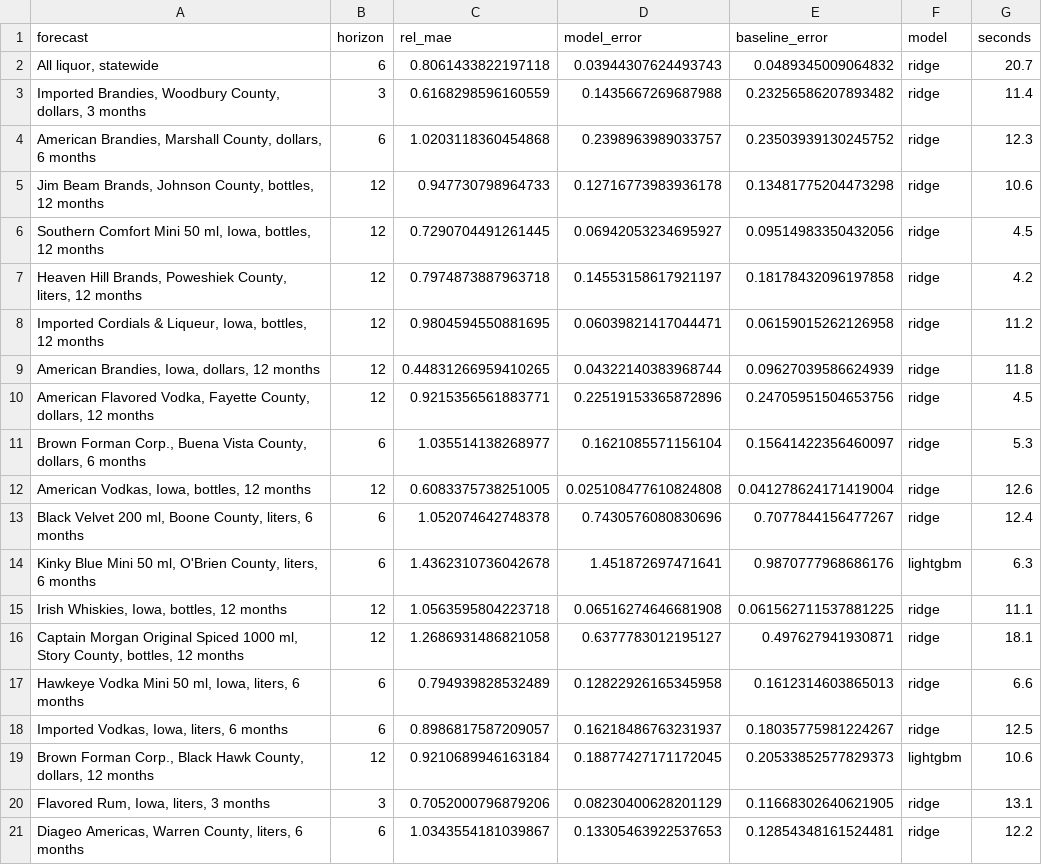
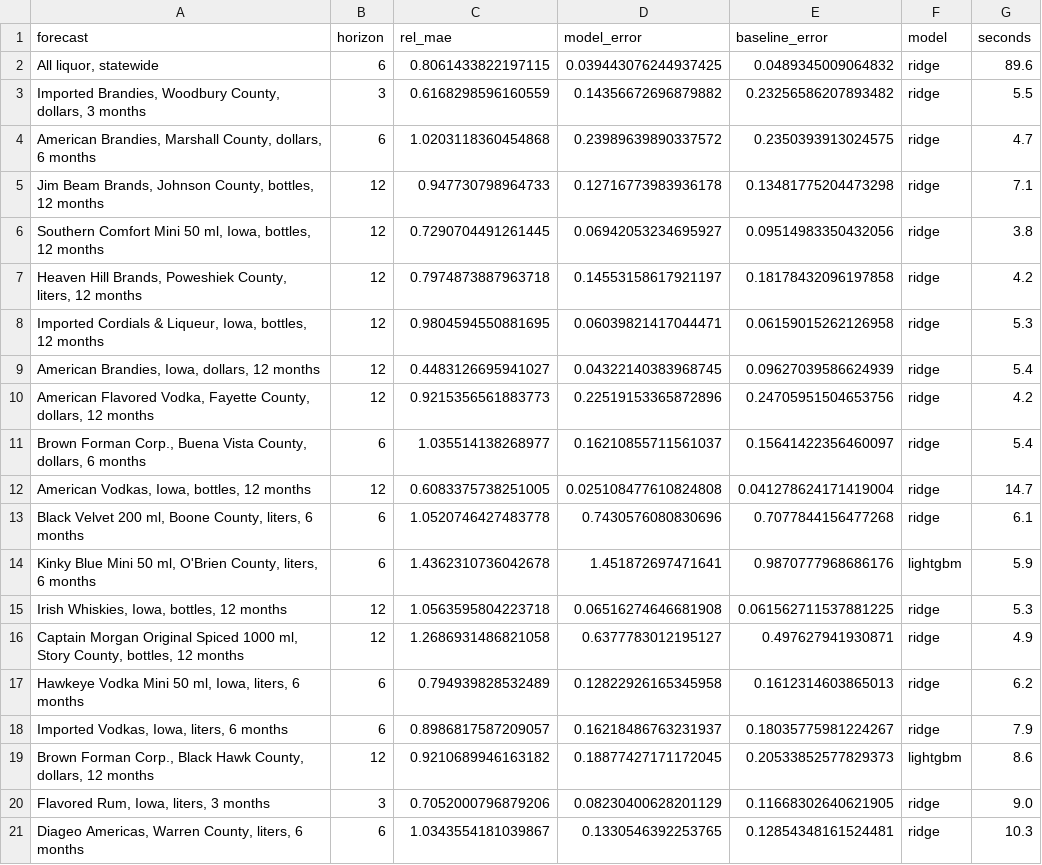
Before and after one commit to joehahn/demand-on-demand, a CSV file: benchmark/results.csv, drawn as a sheet; only a part is shown; the diff covers the shown part only.

```diff
--- a/benchmark/results.csv
+++ b/benchmark/results.csv
@@ -1,21 +1,21 @@
 forecast,horizon,rel_mae,model_error,baseline_error,model,seconds
-"All liquor, statewide",6,0.8061433822197118,0.03944307624493743,0.0489345009064832,ridge,20.7
-"Imported Brandies, Woodbury County, dollars, 3 months",3,0.6168298596160559,0.1435667269687988,0.23256586207893482,ridge,11.4
-"American Brandies, Marshall County, dollars, 6 months",6,1.0203118360454868,0.2398963989033757,0.23503939130245752,ridge,12.3
-"Jim Beam Brands, Johnson County, bottles, 12 months",12,0.947730798964733,0.12716773983936178,0.13481775204473298,ridge,10.6
-"Southern Comfort Mini 50 ml, Iowa, bottles, 12 months",12,0.7290704491261445,0.06942053234695927,0.09514983350432056,ridge,4.5
+"All liquor, statewide",6,0.8061433822197115,0.039443076244937425,0.0489345009064832,ridge,89.6
+"Imported Brandies, Woodbury County, dollars, 3 months",3,0.6168298596160559,0.14356672696879882,0.23256586207893482,ridge,5.5
+"American Brandies, Marshall County, dollars, 6 months",6,1.0203118360454868,0.23989639890337572,0.2350393913024575,ridge,4.7
+"Jim Beam Brands, Johnson County, bottles, 12 months",12,0.947730798964733,0.12716773983936178,0.13481775204473298,ridge,7.1
+"Southern Comfort Mini 50 ml, Iowa, bottles, 12 months",12,0.7290704491261445,0.06942053234695927,0.09514983350432056,ridge,3.8
 "Heaven Hill Brands, Poweshiek County, liters, 12 months",12,0.7974873887963718,0.14553158617921197,0.18178432096197858,ridge,4.2
-"Imported Cordials & Liqueur, Iowa, bottles, 12 months",12,0.9804594550881695,0.06039821417044471,0.06159015262126958,ridge,11.2
-"American Brandies, Iowa, dollars, 12 months",12,0.44831266959410265,0.04322140383968744,0.09627039586624939,ridge,11.8
-"American Flavored Vodka, Fayette County, dollars, 12 months",12,0.9215356561883771,0.22519153365872896,0.24705951504653756,ridge,4.5
-"Brown Forman Corp., Buena Vista County, dollars, 6 months",6,1.035514138268977,0.1621085571156104,0.15641422356460097,ridge,5.3
-"American Vodkas, Iowa, bottles, 12 months",12,0.6083375738251005,0.025108477610824808,0.041278624171419004,ridge,12.6
-"Black Velvet 200 ml, Boone County, liters, 6 months",6,1.052074642748378,0.7430576080830696,0.7077844156477267,ridge,12.4
-"Kinky Blue Mini 50 ml, O'Brien County, liters, 6 months",6,1.4362310736042678,1.451872697471641,0.9870777968686176,lightgbm,6.3
-"Irish Whiskies, Iowa, bottles, 12 months",12,1.0563595804223718,0.06516274646681908,0.061562711537881225,ridge,11.1
-"Captain Morgan Original Spiced 1000 ml, Story County, bottles, 12 months",12,1.2686931486821058,0.6377783012195127,0.497627941930871,ridge,18.1
-"Hawkeye Vodka Mini 50 ml, Iowa, liters, 6 months",6,0.794939828532489,0.12822926165345958,0.1612314603865013,ridge,6.6
-"Imported Vodkas, Iowa, liters, 6 months",6,0.8986817587209057,0.16218486763231937,0.18035775981224267,ridge,12.5
-"Brown Forman Corp., Black Hawk County, dollars, 12 months",12,0.9210689946163184,0.18877427171172045,0.20533852577829373,lightgbm,10.6
-"Flavored Rum, Iowa, liters, 3 months",3,0.7052000796879206,0.08230400628201129,0.11668302640621905,ridge,13.1
-"Diageo Americas, Warren County, liters, 6 months",6,1.0343554181039867,0.13305463922537653,0.12854348161524481,ridge,12.2
+"Imported Cordials & Liqueur, Iowa, bottles, 12 months",12,0.9804594550881695,0.06039821417044471,0.06159015262126958,ridge,5.3
+"American Brandies, Iowa, dollars, 12 months",12,0.4483126695941027,0.04322140383968745,0.09627039586624939,ridge,5.4
+"American Flavored Vodka, Fayette County, dollars, 12 months",12,0.9215356561883773,0.22519153365872896,0.24705951504653756,ridge,4.2
+"Brown Forman Corp., Buena Vista County, dollars, 6 months",6,1.035514138268977,0.16210855711561037,0.15641422356460097,ridge,5.4
+"American Vodkas, Iowa, bottles, 12 months",12,0.6083375738251005,0.025108477610824808,0.041278624171419004,ridge,14.7
+"Black Velvet 200 ml, Boone County, liters, 6 months",6,1.0520746427483778,0.7430576080830696,0.7077844156477268,ridge,6.1
+"Kinky Blue Mini 50 ml, O'Brien County, liters, 6 months",6,1.4362310736042678,1.451872697471641,0.9870777968686176,lightgbm,5.9
+"Irish Whiskies, Iowa, bottles, 12 months",12,1.0563595804223718,0.06516274646681908,0.061562711537881225,ridge,5.3
+"Captain Morgan Original Spiced 1000 ml, Story County, bottles, 12 months",12,1.2686931486821058,0.6377783012195127,0.497627941930871,ridge,4.9
+"Hawkeye Vodka Mini 50 ml, Iowa, liters, 6 months",6,0.794939828532489,0.12822926165345958,0.1612314603865013,ridge,6.2
+"Imported Vodkas, Iowa, liters, 6 months",6,0.8986817587209057,0.16218486763231937,0.18035775981224267,ridge,7.9
+"Brown Forman Corp., Black Hawk County, dollars, 12 months",12,0.9210689946163182,0.18877427171172045,0.20533852577829373,lightgbm,8.6
+"Flavored Rum, Iowa, liters, 3 months",3,0.7052000796879206,0.08230400628201129,0.11668302640621905,ridge,9.0
+"Diageo Americas, Warren County, liters, 6 months",6,1.0343554181039867,0.1330546392253765,0.12854348161524481,ridge,10.3
```
Also changed, not shown: 17 edited cells elsewhere in this file, 4 other files.
